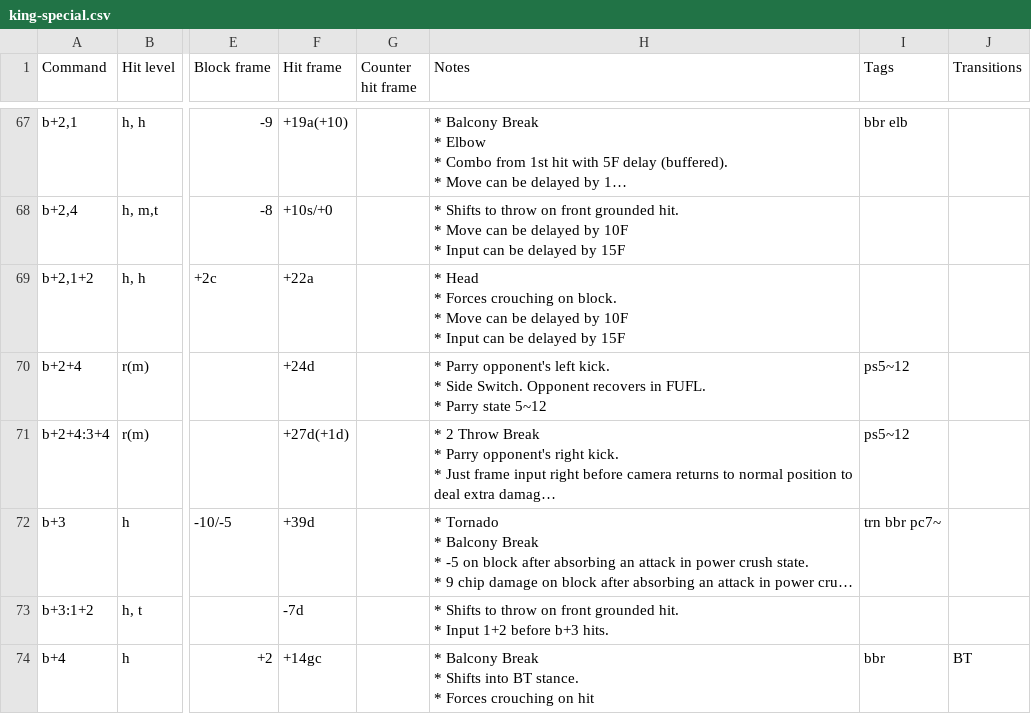
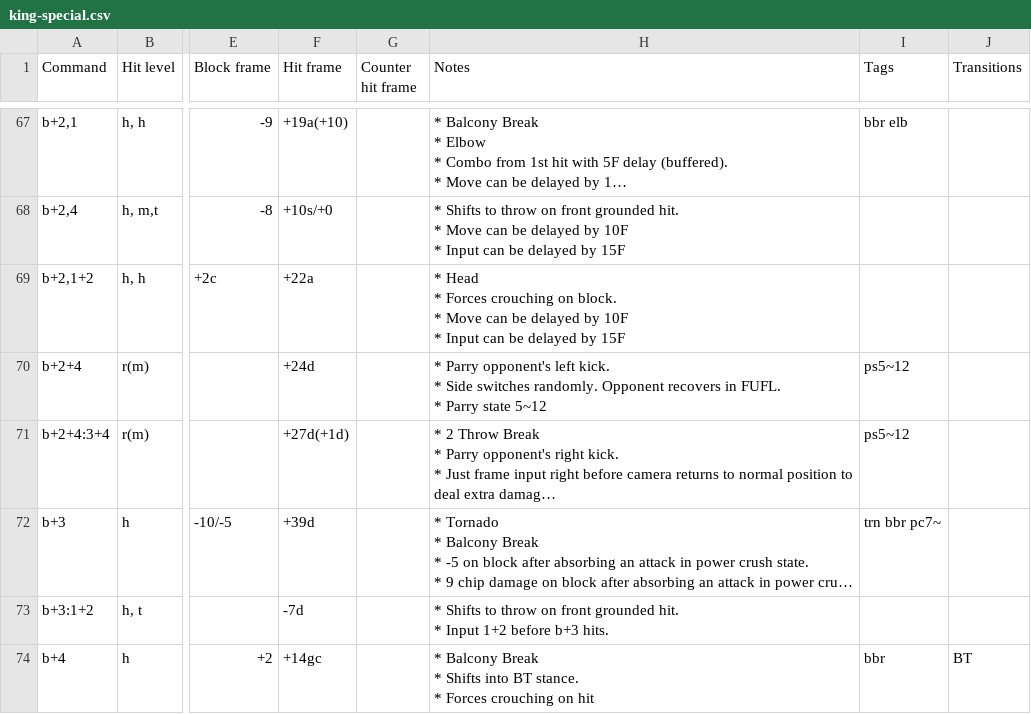
Before and after one commit to pbruvoll/tekkendocs, a CSV file: data/wavuConvertedCsv/king/king-special.csv, drawn as a sheet; only a part is shown, gaps mark what is left out; long unchanged cells end in …; the diff names each change by its address in the sheet, - before the commit and + after, or states it on an @@ line.

Commit message:
wavu-update-2025-25-7

```diff
--- a/data/wavuConvertedCsv/king/king-special.csv
+++ b/data/wavuConvertedCsv/king/king-special.csv
-H70 (Notes): …* Side Switch. Opponent recovers…
+H70 (Notes): …* Side switches randomly. Opponent recovers…
```
Also changed, not shown: data/wavuConvertedCsv/armor-king/armor-king-special.csv, data/wavuConvertedCsv/devil-jin/devil-jin-special.csv, 18 other files.
